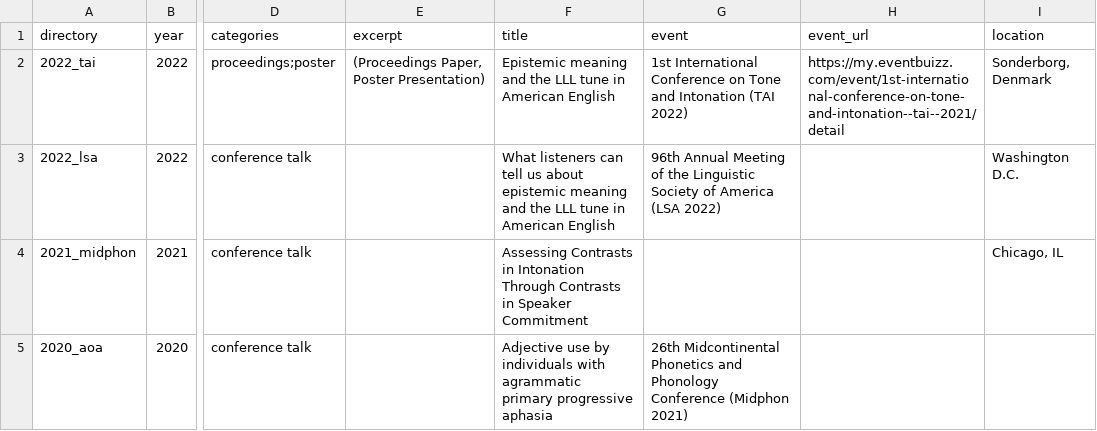
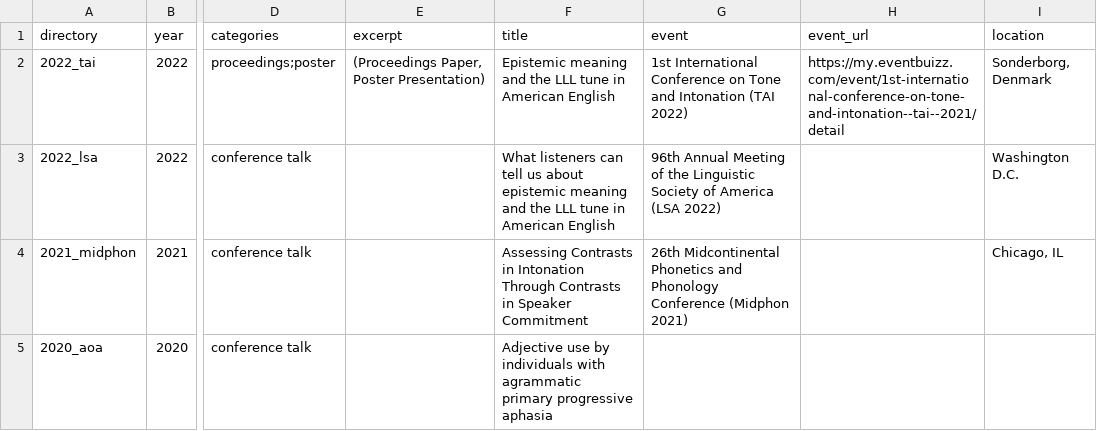
Before and after one commit to tsostarics/website, a CSV file: citations.csv, drawn as a sheet; only a part is shown, gaps mark what is left out; the diff covers the shown part only; the diff names each change by its address in the sheet, - before the commit and + after, or states it on an @@ line.

Commit message:
Update citations to fix a typo

```diff
--- a/citations.csv
+++ b/citations.csv
-G4 (event): (empty)
+G4 (event): 26th Midcontinental Phonetics and Phonology Conference (Midphon 2021)
-G5 (event): 26th Midcontinental Phonetics and Phonology Conference (Midphon 2021)
+G5 (event): (empty)
```
Also changed, not shown: 6 edited cells elsewhere in this file.
